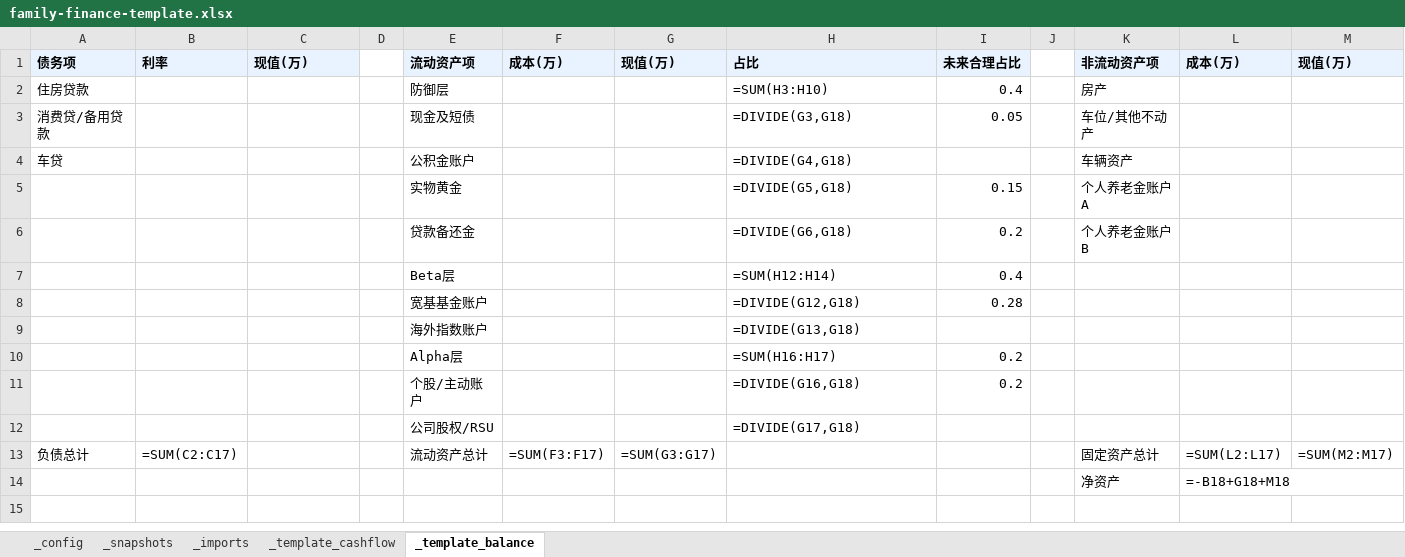
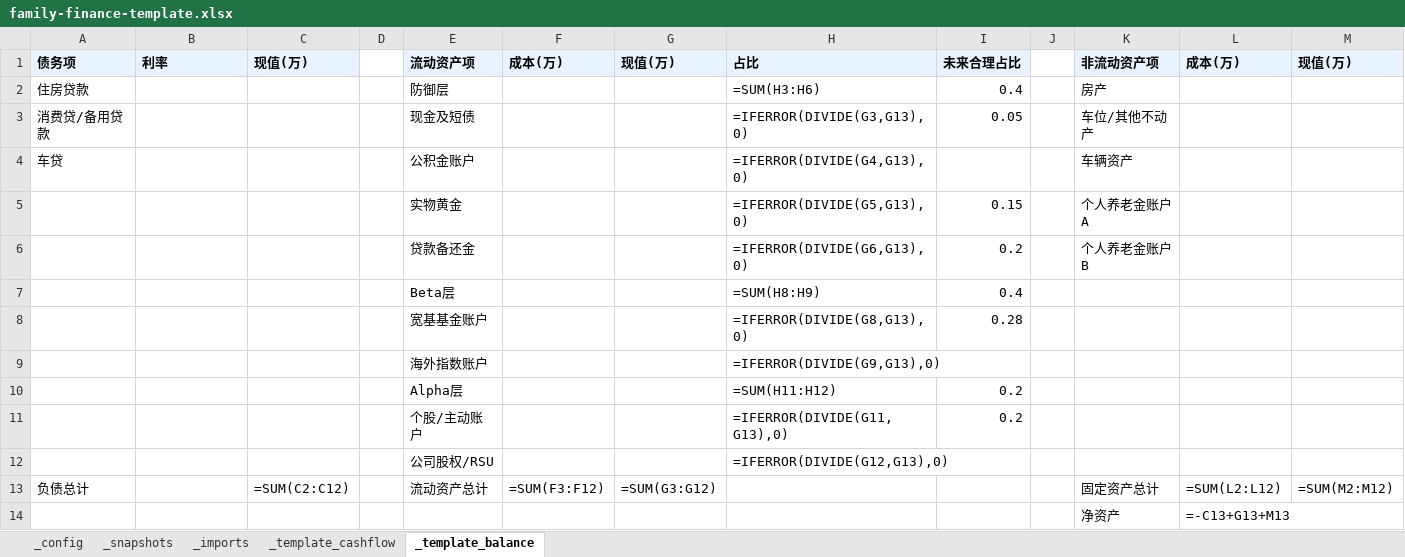
Before and after one commit to attax1994/skill_financial_analysis, an Excel workbook: skills/family-finance/assets/family-finance-template.xlsx, sheet _template_balance, drawn as a sheet; values as stored, in another font and other column widths than the file's, no borders; formulas without a stored value are shown as written; the diff names each change by its address in the sheet, - before the commit and + after, or states it on an @@ line.

Commit message:
Fix family finance template formulas

```diff
--- a/skills/family-finance/assets/family-finance-template.xlsx (sheet _template_balance)
+++ b/skills/family-finance/assets/family-finance-template.xlsx (sheet _template_balance)
-H2: =SUM(H3:H10)
+H2: =SUM(H3:H6)
-H3: =DIVIDE(G3,G18)
+H3: =IFERROR(DIVIDE(G3,G13),0)
-H4: =DIVIDE(G4,G18)
+H4: =IFERROR(DIVIDE(G4,G13),0)
-H5: =DIVIDE(G5,G18)
+H5: =IFERROR(DIVIDE(G5,G13),0)
-H6: =DIVIDE(G6,G18)
+H6: =IFERROR(DIVIDE(G6,G13),0)
-H7: =SUM(H12:H14)
+H7: =SUM(H8:H9)
-H8: =DIVIDE(G12,G18)
+H8: =IFERROR(DIVIDE(G8,G13),0)
-H9: =DIVIDE(G13,G18)
+H9: =IFERROR(DIVIDE(G9,G13),0)
-H10: =SUM(H16:H17)
+H10: =SUM(H11:H12)
-H11: =DIVIDE(G16,G18)
+H11: =IFERROR(DIVIDE(G11,G13),0)
-H12: =DIVIDE(G17,G18)
+H12: =IFERROR(DIVIDE(G12,G13),0)
-B13: =SUM(C2:C17)
+B13: (empty)
-C13: (empty)
+C13: =SUM(C2:C12)
-F13: =SUM(F3:F17)
+F13: =SUM(F3:F12)
-G13: =SUM(G3:G17)
+G13: =SUM(G3:G12)
-L13: =SUM(L2:L17)
+L13: =SUM(L2:L12)
-M13: =SUM(M2:M17)
+M13: =SUM(M2:M12)
-L14: =-B18+G18+M18
+L14: =-C13+G13+M13
```
Also changed, not shown: sheet _template_cashflow, 2 other files.
